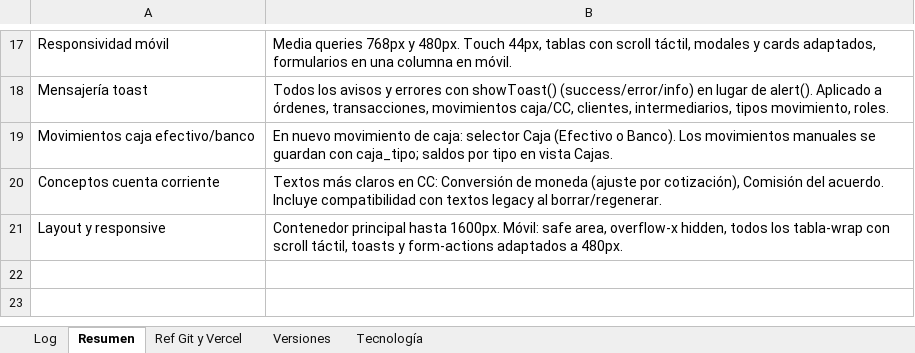
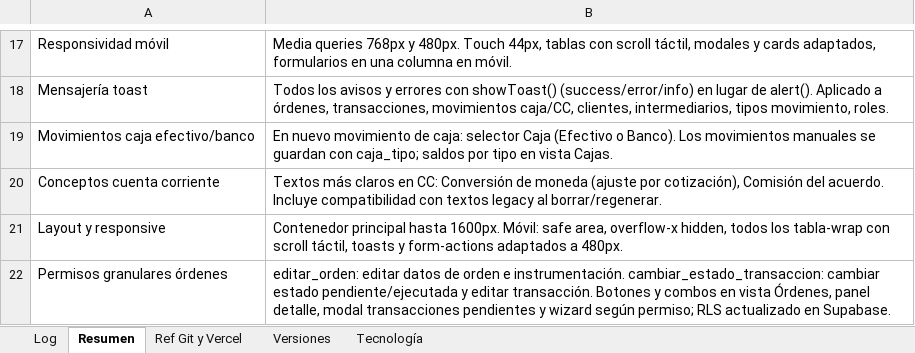
Before and after one commit to lucasbustosmartin-coder/pandy, an Excel workbook: Bitacora_tareas.xlsx, sheet Resumen, drawn as a sheet; only a part is shown, gaps mark what is left out; values as stored, in another font and other column widths than the file's, no borders; the diff names each change by its address in the sheet, - before the commit and + after, or states it on an @@ line.

```diff
--- a/Bitacora_tareas.xlsx (sheet Resumen)
+++ b/Bitacora_tareas.xlsx (sheet Resumen)
+row 22: Permisos granulares órdenes | editar_orden: editar datos de orden e instrumentación. cambiar_estado_transaccion: cambiar estado pendiente/ejecutada y editar transacción. Botones y combos en vista Órdenes, panel detalle, modal transacciones pendientes y wizard según permiso; RLS actualizado en Supabase.
```
Also changed, not shown: sheet Log, sheet Versiones, 4 other files.
